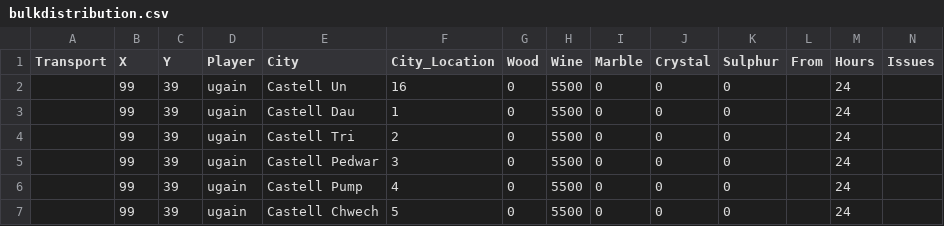
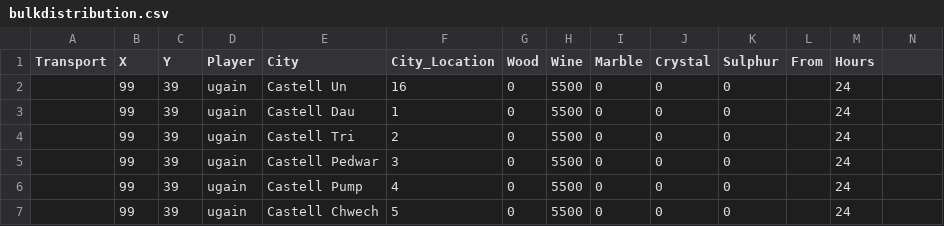
Before and after one commit to kurzonmorris/ikabot-modules, a CSV file: bulkdistribution.csv, drawn as a sheet; only a part is shown; the diff names each change by its address in the sheet, - before the commit and + after, or states it on an @@ line.

```diff
--- a/bulkdistribution.csv
+++ b/bulkdistribution.csv
-N1: Issues
+N1: (empty)
```
Also changed, not shown: 1 other file.
